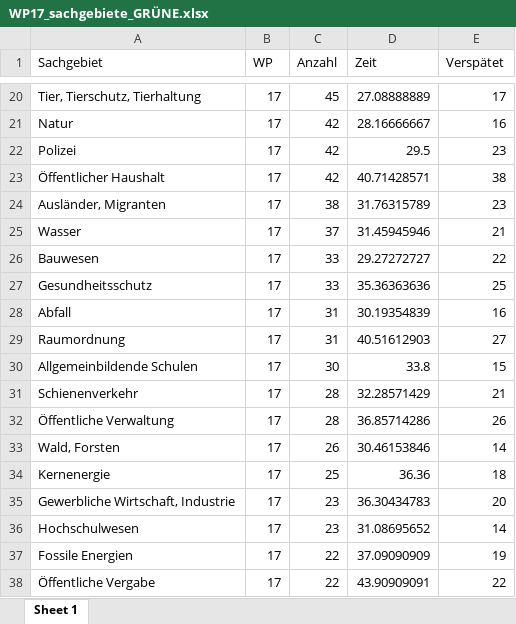
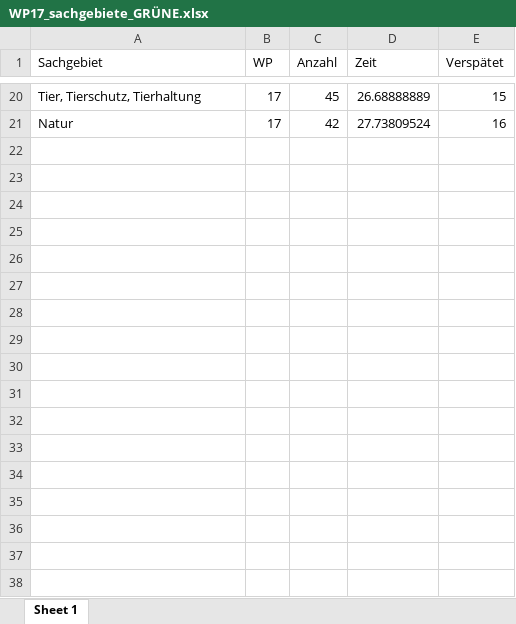
Before and after one commit to wdr-data/kleineanfrage, an Excel workbook: data/WP17/WP17_sachgebiete_GRÜNE.xlsx, sheet Sheet 1, drawn as a sheet; only a part is shown, gaps mark what is left out; values as stored, in another font and other column widths than the file's, no borders; the diff covers the shown part only; the diff names each change by its address in the sheet, - before the commit and + after, or states it on an @@ line.

```diff
--- a/data/WP17/WP17_sachgebiete_GRÜNE.xlsx (sheet Sheet 1)
+++ b/data/WP17/WP17_sachgebiete_GRÜNE.xlsx (sheet Sheet 1)
-D20 (Zeit): 27.08888889
+D20 (Zeit): 26.68888889
-E20 (Verspätet): 17
+E20 (Verspätet): 15
-D21 (Zeit): 28.16666667
+D21 (Zeit): 27.73809524
-row 22: Polizei | 17 | 42 | 29.5 | 23
-row 23: Öffentlicher Haushalt | 17 | 42 | 40.71428571 | 38
-row 24: Ausländer, Migranten | 17 | 38 | 31.76315789 | 23
-row 25: Wasser | 17 | 37 | 31.45945946 | 21
-row 26: Bauwesen | 17 | 33 | 29.27272727 | 22
-row 27: Gesundheitsschutz | 17 | 33 | 35.36363636 | 25
-row 28: Abfall | 17 | 31 | 30.19354839 | 16
-row 29: Raumordnung | 17 | 31 | 40.51612903 | 27
-row 30: Allgemeinbildende Schulen | 17 | 30 | 33.8 | 15
-row 31: Schienenverkehr | 17 | 28 | 32.28571429 | 21
-row 32: Öffentliche Verwaltung | 17 | 28 | 36.85714286 | 26
-row 33: Wald, Forsten | 17 | 26 | 30.46153846 | 14
-row 34: Kernenergie | 17 | 25 | 36.36 | 18
-row 35: Gewerbliche Wirtschaft, Industrie | 17 | 23 | 36.30434783 | 20
-row 36: Hochschulwesen | 17 | 23 | 31.08695652 | 14
-row 37: Fossile Energien | 17 | 22 | 37.09090909 | 19
-row 38: Öffentliche Vergabe | 17 | 22 | 43.90909091 | 22
```
Also changed, not shown: 99 removed rows and 32 edited cells elsewhere in this sheet, data/WP17/WP17_sachgebiete_AfD.xlsx, data/WP17/WP17_sachgebiete_SPD.xlsx, 37 other files.
